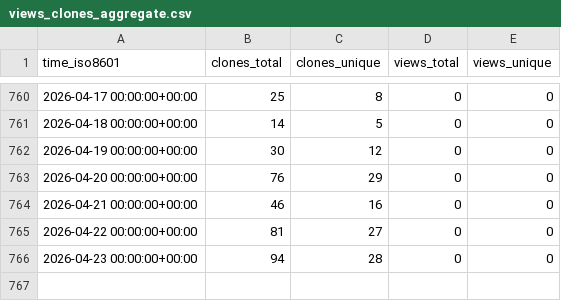
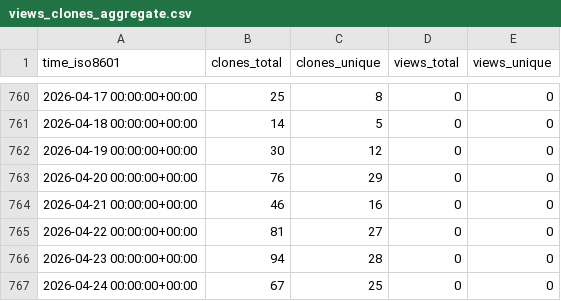
Before and after one commit to stablecaps/stablecaps.github.io, a CSV file: stablecaps/stablecaps.github.io/ghrs-data/views_clones_aggregate.csv, drawn as a sheet; only a part is shown, gaps mark what is left out.

```diff
--- a/stablecaps/stablecaps.github.io/ghrs-data/views_clones_aggregate.csv
+++ b/stablecaps/stablecaps.github.io/ghrs-data/views_clones_aggregate.csv
@@ -766 +766,2 @@ time_iso8601,clones_total,clones_unique,views_total,views_unique
 2026-04-23 00:00:00+00:00,94,28,0,0
+2026-04-24 00:00:00+00:00,67,25,0,0
```
Also changed, not shown: 1 other file.
